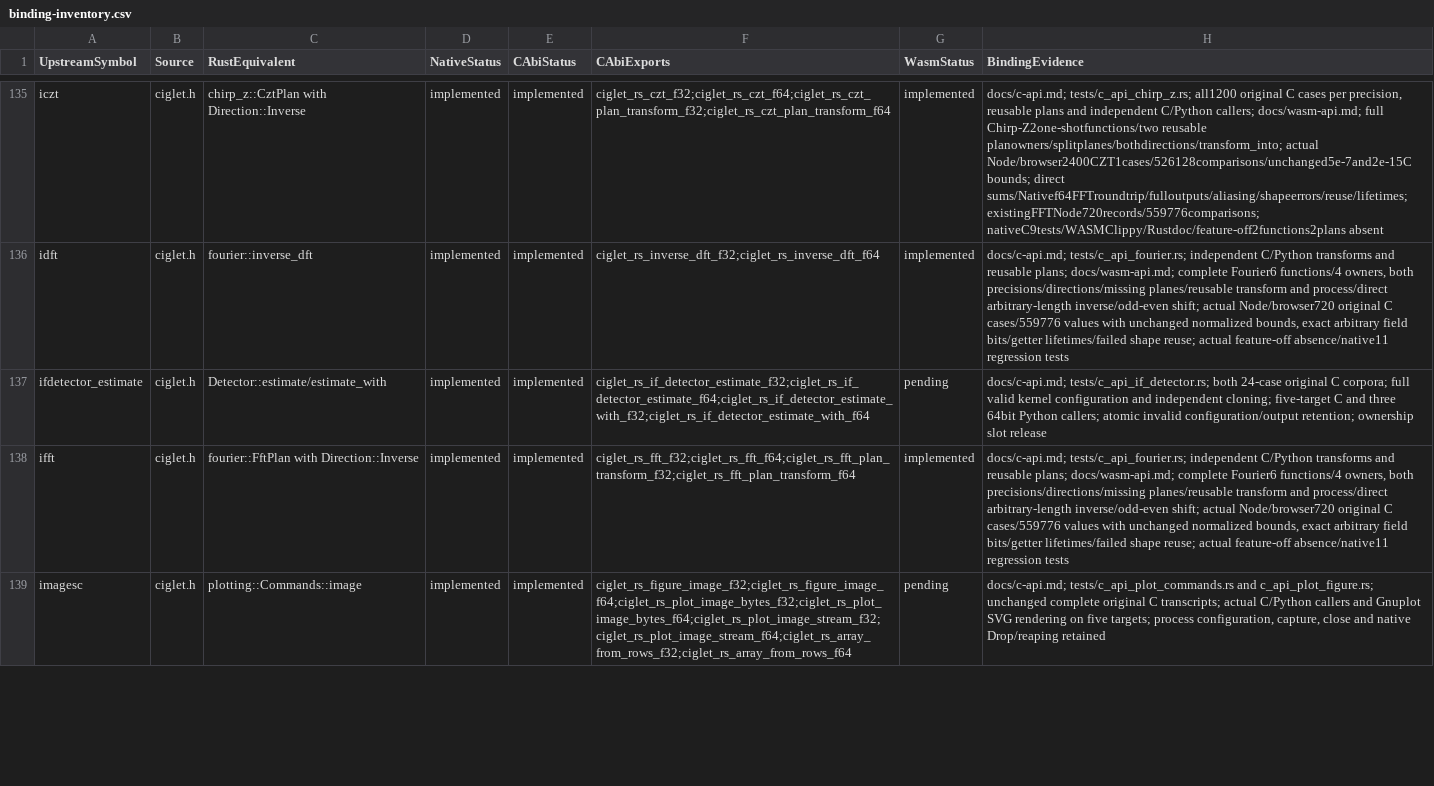
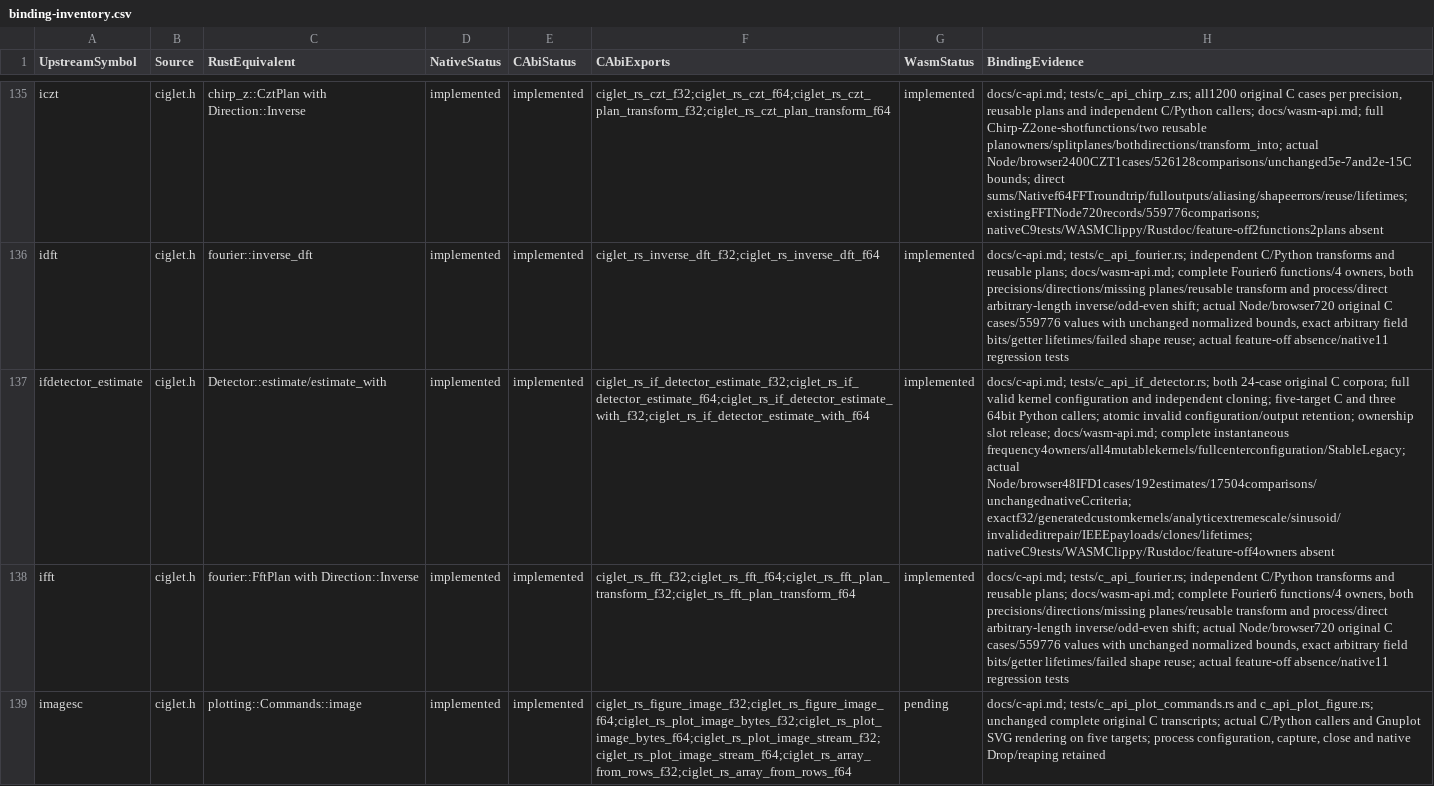
Before and after one commit to Lqm1/ciglet-rs, a CSV file: docs/binding-inventory.csv, drawn as a sheet; only a part is shown, gaps mark what is left out; the diff covers the shown part only; the diff names each change by its address in the sheet, - before the commit and + after, or states it on an @@ line.

Commit message:
feat: expose complete instantaneous frequency detection to WebAssembly

```diff
--- a/docs/binding-inventory.csv
+++ b/docs/binding-inventory.csv
-G137 (WasmStatus): pending
+G137 (WasmStatus): implemented
-H137 (BindingEvidence): …ownership slot release
+H137 (BindingEvidence): …ownership slot release; docs/wasm-api.md; complete instantaneous frequency4owners/all4mutablekernels/fullcenterconfiguration/StableLegacy; actual Node/browser48IFD1cases/192estimates/17504comparisons/unchangednativeCcriteria; exactf32/generatedcustomkernels/analyticextremescale/sinusoid/invalideditrepair/IEEEpayloads/clones/lifetimes; nativeC9tests/WASMClippy/Rustdoc/feature-off4owners absent
```
Also changed, not shown: 10 edited cells elsewhere in this file, 7 other files.
